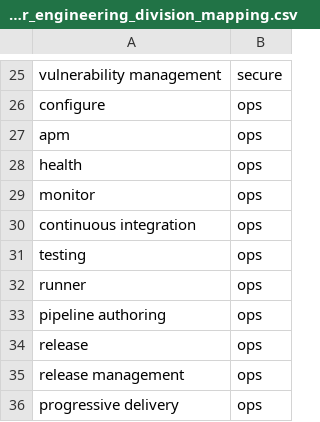
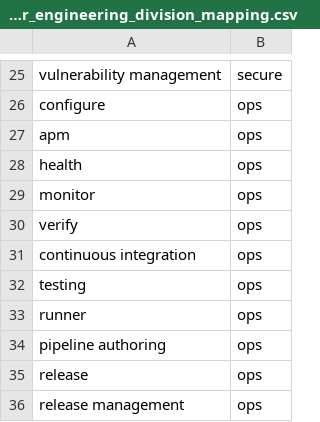
Before and after one commit to ktopcuoglu/gitlab-dbt-analytics, a CSV file: transform/snowflake-dbt/data/bamboohr_engineering_division_mapping.csv, drawn as a sheet; only a part is shown, gaps mark what is left out; the shorter side is filled out with more unchanged rows.

Commit message:
Added verify, ops mapping as well to account for Darby.

```diff
--- a/transform/snowflake-dbt/data/bamboohr_engineering_division_mapping.csv
+++ b/transform/snowflake-dbt/data/bamboohr_engineering_division_mapping.csv
@@ -29,2 +29,3 @@ health,ops
 monitor,ops
+verify, ops
 continuous integration,ops
```
